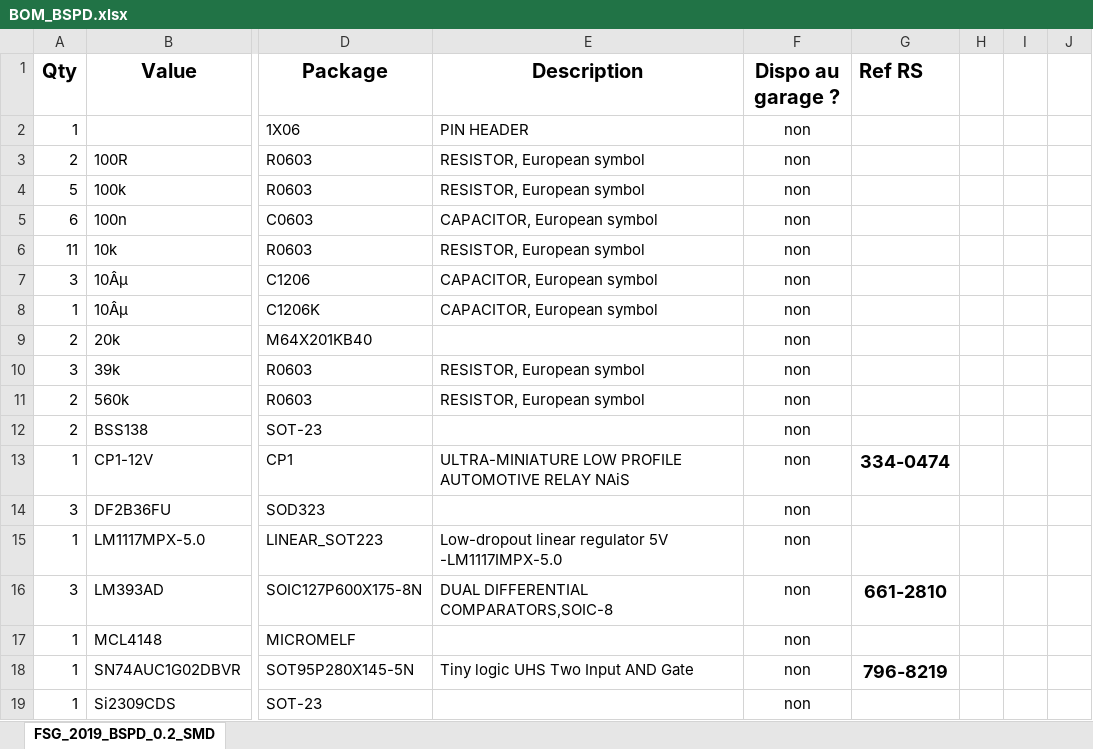
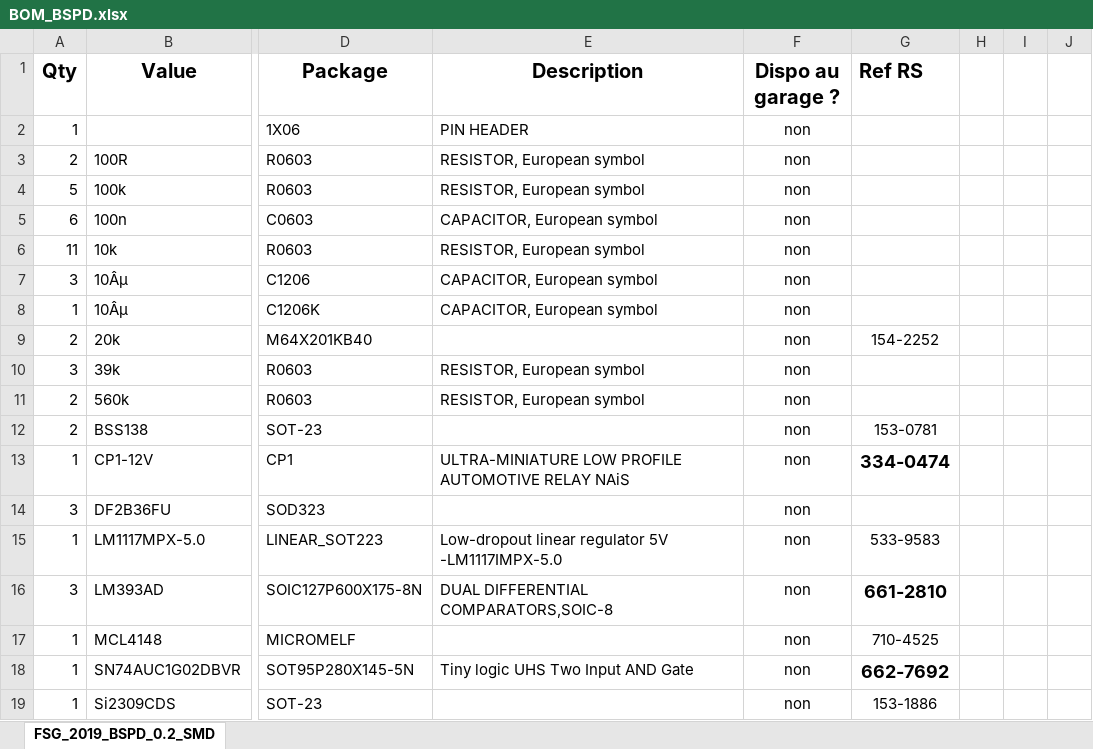
Before and after one commit to EOSCogniton/STUF2019, an Excel workbook: EL - Electrical/Autre/BSPD/Version FSG/BOM_BSPD.xlsx, sheet FSG_2019_BSPD_0.2_SMD, drawn as a sheet; only a part is shown, gaps mark what is left out; values as stored, in another font and other column widths than the file's, no borders; conditional formats not drawn; the diff names each change by its address in the sheet, - before the commit and + after, or states it on an @@ line.

```diff
--- a/EL - Electrical/Autre/BSPD/Version FSG/BOM_BSPD.xlsx (sheet FSG_2019_BSPD_0.2_SMD)
+++ b/EL - Electrical/Autre/BSPD/Version FSG/BOM_BSPD.xlsx (sheet FSG_2019_BSPD_0.2_SMD)
-G9 (Ref RS): (empty)
+G9 (Ref RS): 154-2252
-G12 (Ref RS): (empty)
+G12 (Ref RS): 153-0781
-G15 (Ref RS): (empty)
+G15 (Ref RS): 533-9583
-G17 (Ref RS): (empty)
+G17 (Ref RS): 710-4525
-G18 (Ref RS): 796-8219
+G18 (Ref RS): 662-7692
-G19 (Ref RS): (empty)
+G19 (Ref RS): 153-1886
```
Also changed, not shown: EL - Electrical/Autre/Commandes.xlsx.
